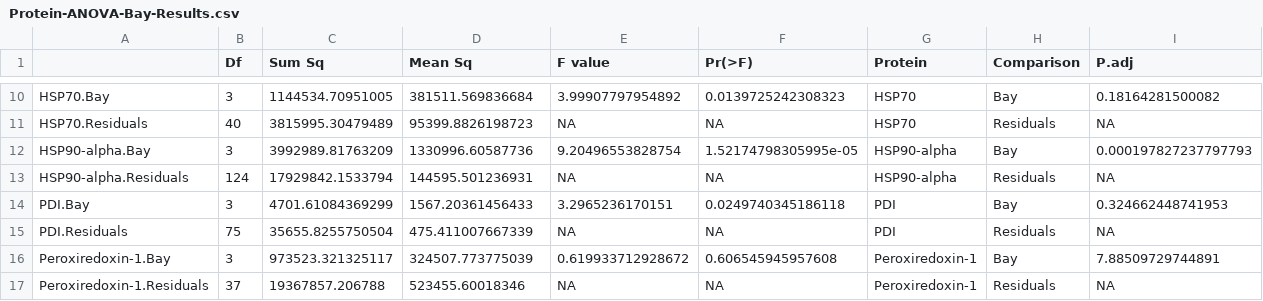
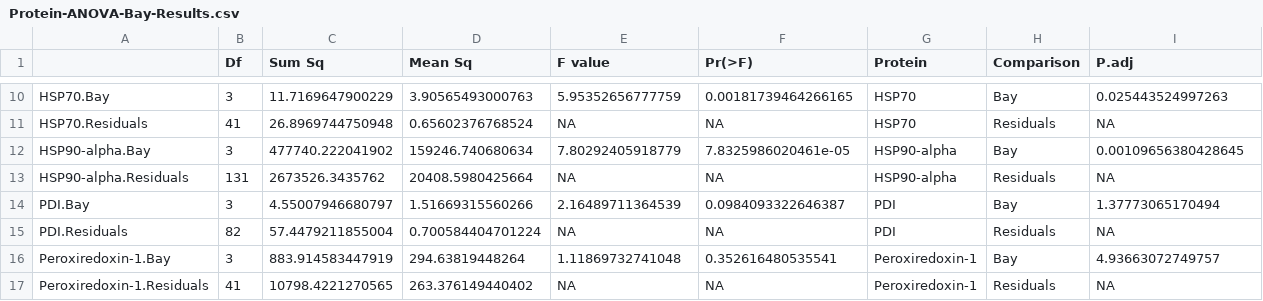
Before and after one commit to RobertsLab/Paper-geoduck-eelgrass-OA, a CSV file: results/SRM/Protein-ANOVA-Bay-Results.csv, drawn as a sheet; only a part is shown, gaps mark what is left out; the diff covers the shown part only.

```diff
--- a/results/SRM/Protein-ANOVA-Bay-Results.csv
+++ b/results/SRM/Protein-ANOVA-Bay-Results.csv
@@ -10,8 +10,8 @@
-"HSP70.Bay",3,1144534.70951005,381511.569836684,3.99907797954892,0.0139725242308323,"HSP70","Bay",0.18164281500082
-"HSP70.Residuals",40,3815995.30479489,95399.8826198723,NA,NA,"HSP70","Residuals",NA
-"HSP90-alpha.Bay",3,3992989.81763209,1330996.60587736,9.20496553828754,1.52174798305995e-05,"HSP90-alpha","Bay",0.000197827237797793
-"HSP90-alpha.Residuals",124,17929842.1533794,144595.501236931,NA,NA,"HSP90-alpha","Residuals",NA
-"PDI.Bay",3,4701.61084369299,1567.20361456433,3.2965236170151,0.0249740345186118,"PDI","Bay",0.324662448741953
-"PDI.Residuals",75,35655.8255750504,475.411007667339,NA,NA,"PDI","Residuals",NA
-"Peroxiredoxin-1.Bay",3,973523.321325117,324507.773775039,0.619933712928672,0.606545945957608,"Peroxiredoxin-1","Bay",7.88509729744891
-"Peroxiredoxin-1.Residuals",37,19367857.206788,523455.60018346,NA,NA,"Peroxiredoxin-1","Residuals",NA
+"HSP70.Bay",3,11.7169647900229,3.90565493000763,5.95352656777759,0.00181739464266165,"HSP70","Bay",0.025443524997263
+"HSP70.Residuals",41,26.8969744750948,0.65602376768524,NA,NA,"HSP70","Residuals",NA
+"HSP90-alpha.Bay",3,477740.222041902,159246.740680634,7.80292405918779,7.8325986020461e-05,"HSP90-alpha","Bay",0.00109656380428645
+"HSP90-alpha.Residuals",131,2673526.3435762,20408.5980425664,NA,NA,"HSP90-alpha","Residuals",NA
+"PDI.Bay",3,4.55007946680797,1.51669315560266,2.16489711364539,0.0984093322646387,"PDI","Bay",1.37773065170494
+"PDI.Residuals",82,57.4479211855004,0.700584404701224,NA,NA,"PDI","Residuals",NA
+"Peroxiredoxin-1.Bay",3,883.914583447919,294.63819448264,1.11869732741048,0.352616480535541,"Peroxiredoxin-1","Bay",4.93663072749757
+"Peroxiredoxin-1.Residuals",41,10798.4221270565,263.376149440402,NA,NA,"Peroxiredoxin-1","Residuals",NA
```
Also changed, not shown: 72 edited cells elsewhere in this file, data/Environmental/Deployment-Coordinates.csv, data/GeoduckGrowth.csv, 40 other files.
